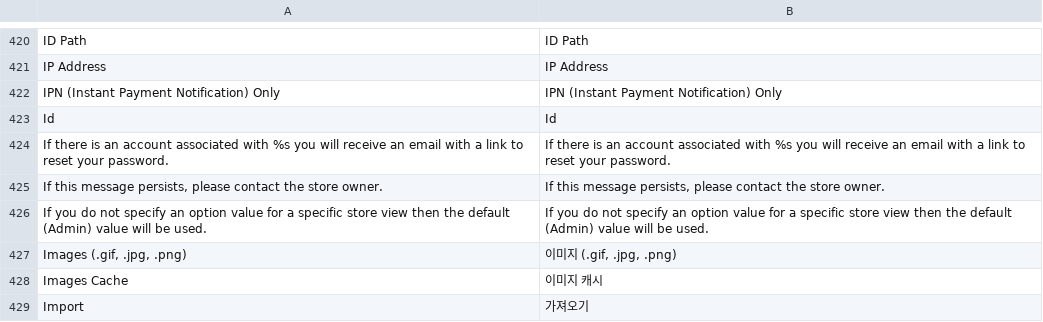
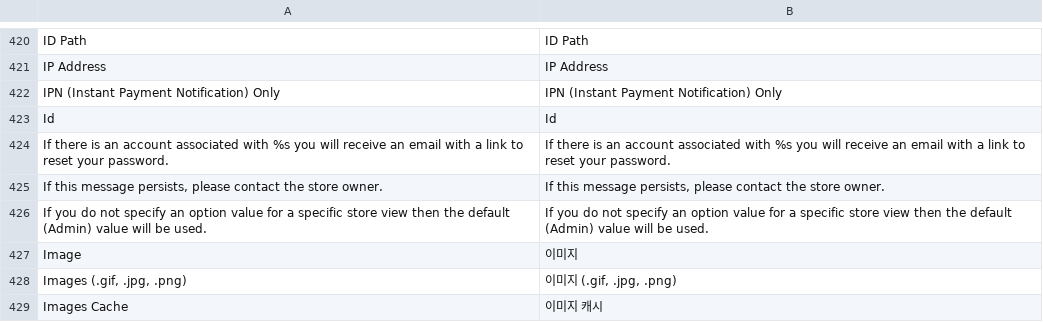
Before and after one commit to archipfe/magento_ko_KR, a CSV file: app/locale/ko_KR/Mage_Adminhtml.csv, drawn as a sheet; only a part is shown, gaps mark what is left out; the shorter side is filled out with more unchanged rows.

Commit message:
Update Mage_Adminhtml.csv
번역 추가 : "Image","이미지"

```diff
--- a/app/locale/ko_KR/Mage_Adminhtml.csv
+++ b/app/locale/ko_KR/Mage_Adminhtml.csv
@@ -426,2 +426,3 @@
 "If you do not specify an option value for a specific store view then the default (Admin) value will be used.","If you do not specify an option value for a specific store view then the default (Admin) value will be used."
+"Image","이미지"
 "Images (.gif, .jpg, .png)","이미지 (.gif, .jpg, .png)"
```
